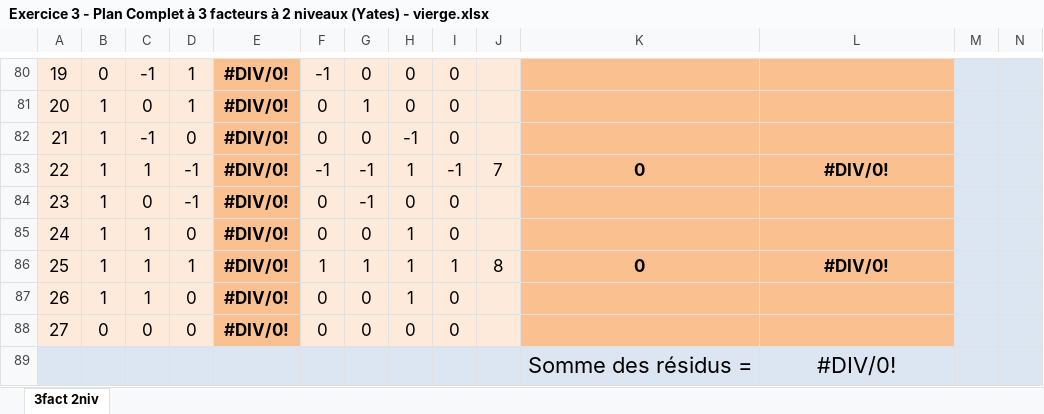
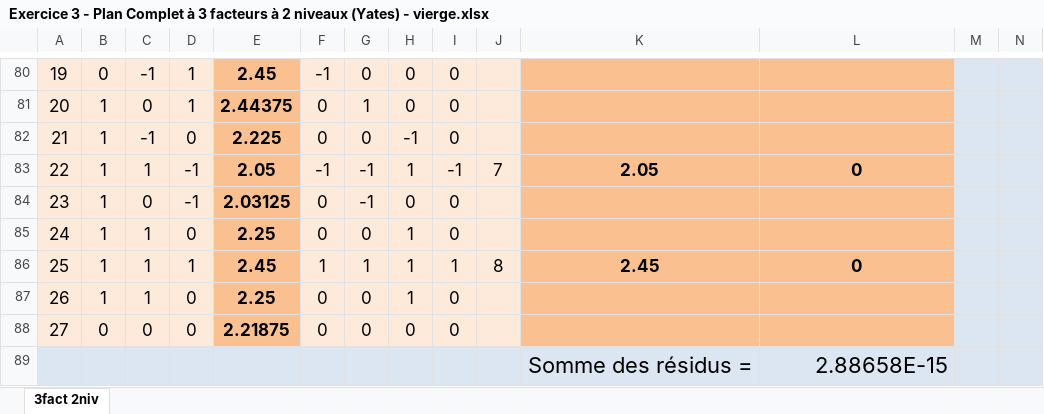
Before and after one commit to CharifMah/Systemes_automatises, an Excel workbook: PlanExperience/Exercice 3 - Plan Complet à 3 facteurs à 2 niveaux (Yates) - vierge.xlsx, sheet 3fact 2niv, drawn as a sheet; only a part is shown, gaps mark what is left out; values as stored, in another font and other column widths than the file's, no borders; charts and pictures and conditional formats not drawn; the diff covers the shown part only; the diff names each change by its address in the sheet, - before the commit and + after, or states it on an @@ line.

```diff
--- a/PlanExperience/Exercice 3 - Plan Complet à 3 facteurs à 2 niveaux (Yates) - vierge.xlsx (sheet 3fact 2niv)
+++ b/PlanExperience/Exercice 3 - Plan Complet à 3 facteurs à 2 niveaux (Yates) - vierge.xlsx (sheet 3fact 2niv)
-E80: #DIV/0!
+E80: 2.45
-E81: #DIV/0!
+E81: 2.44375
-E82: #DIV/0!
+E82: 2.225
-E83: #DIV/0!
+E83: 2.05
-K83: 0
+K83: 2.05
-L83: #DIV/0!
+L83: 0
-E84: #DIV/0!
+E84: 2.03125
-E85: #DIV/0!
+E85: 2.25
-E86: #DIV/0!
+E86: 2.45
-K86: 0
+K86: 2.45
-L86: #DIV/0!
+L86: 0
-E87: #DIV/0!
+E87: 2.25
-E88: #DIV/0!
+E88: 2.21875
-L89: #DIV/0!
+L89: 2.88658E-15
-L89 alignment: center
+L89 alignment: right
```
Also changed, not shown: 20 added rows, 20 removed rows and 65 edited cells elsewhere in this sheet, hidden cells, charts or pictures, PlanExperience/Exercice 1 données apprenant.xlsx, 5 other files.
